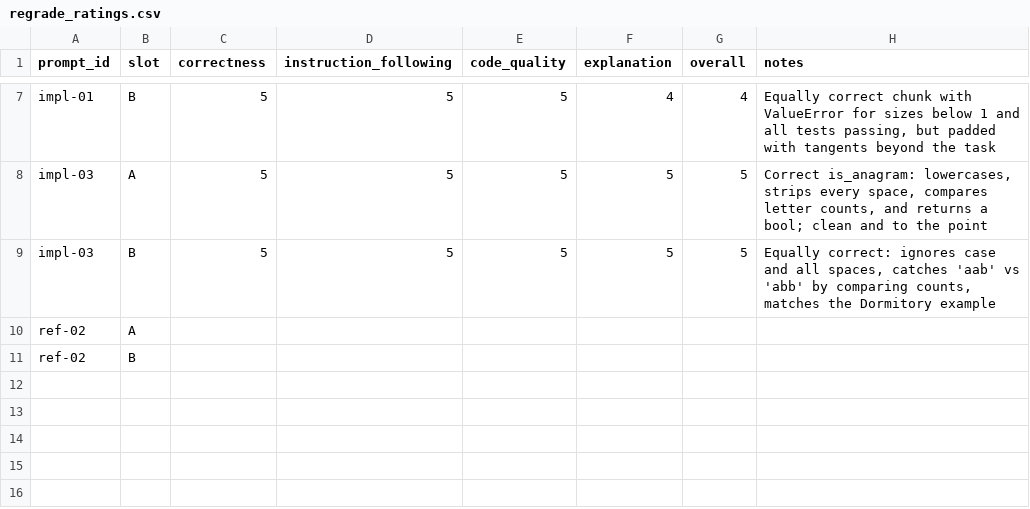
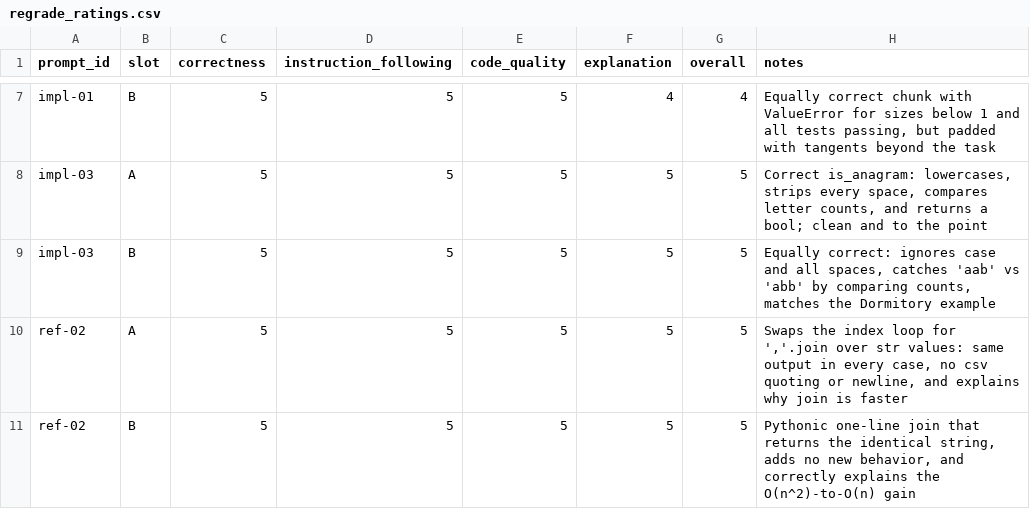
Before and after one commit to OGobidike/llm-code-eval, a CSV file: ratings/regrade_ratings.csv, drawn as a sheet; only a part is shown, gaps mark what is left out; removed rows and columns are numbered as before the commit, all else as after; the diff names each change by its address in the sheet, - before the commit and + after, or states it on an @@ line.

```diff
--- a/ratings/regrade_ratings.csv
+++ b/ratings/regrade_ratings.csv
-row 10: ref-02 | A
-row 11: ref-02 | B
+row 10: ref-02 | A | 5 | 5 | 5 | 5 | 5 | Swaps the index loop for ','.join over str values: same output in every case, no csv quoting or newline, and explains why join is faster
+row 11: ref-02 | B | 5 | 5 | 5 | 5 | 5 | Pythonic one-line join that returns the identical string, adds no new behavior, and correctly explains the O(n^2)-to-O(n) gain
```
Also changed, not shown: ratings/regrade_preferences.csv.
